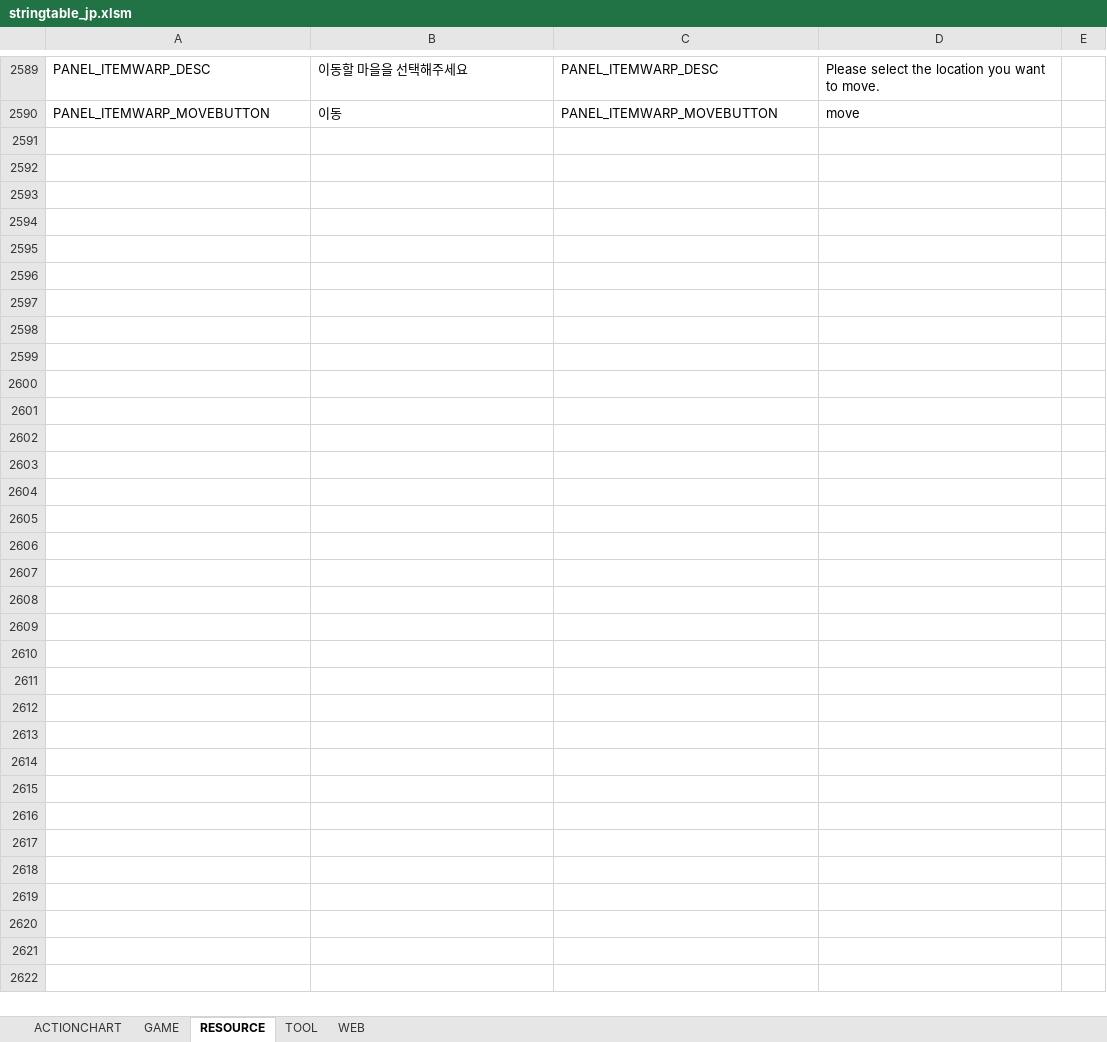
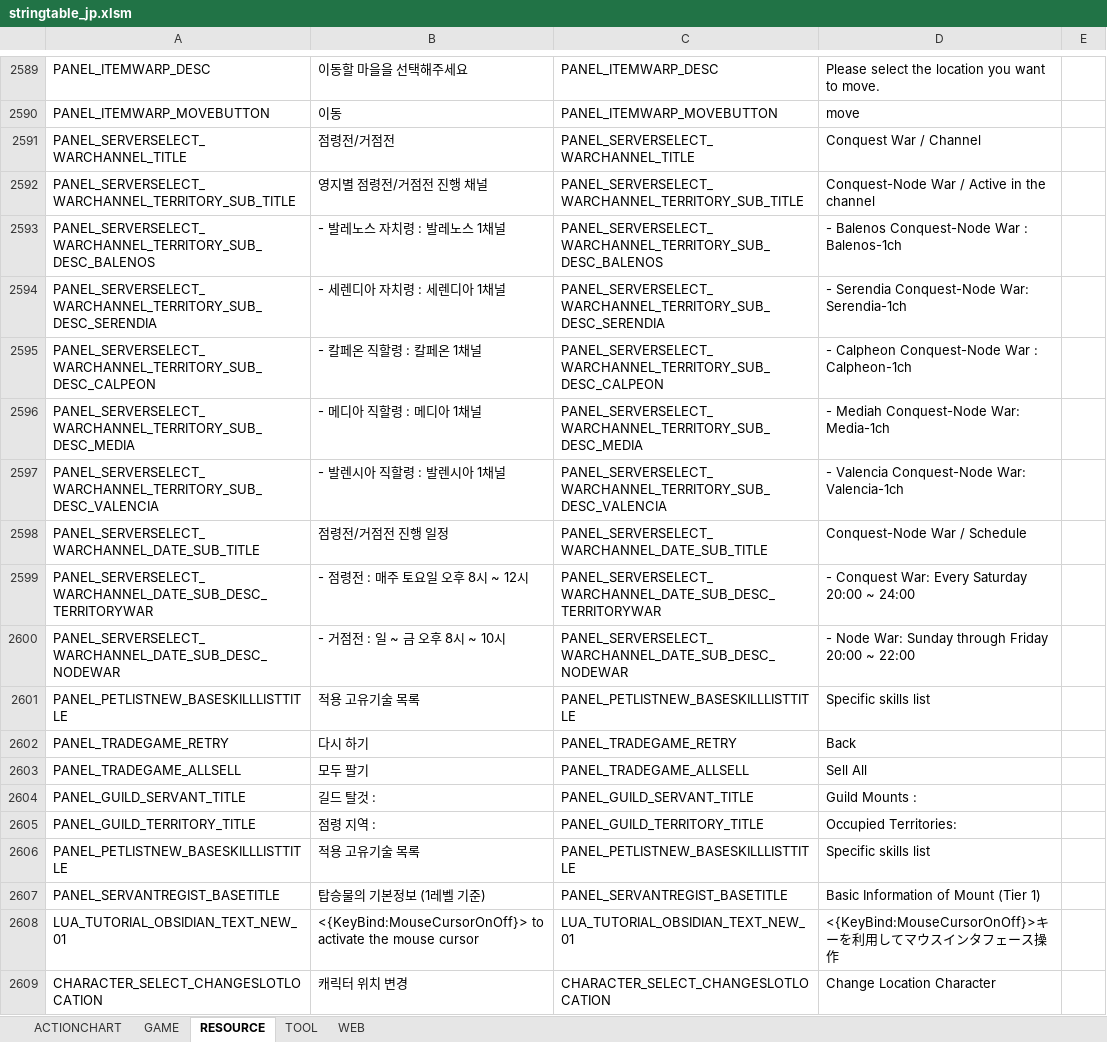
Before and after one commit to AsianGames/BDO-Japan, an Excel workbook: prestringtable/jp/stringtable_jp.xlsm, sheet RESOURCE, drawn as a sheet; only a part is shown, gaps mark what is left out; values as stored, in another font and other column widths than the file's, no borders; the diff names each change by its address in the sheet, - before the commit and + after, or states it on an @@ line.

```diff
--- a/prestringtable/jp/stringtable_jp.xlsm (sheet RESOURCE)
+++ b/prestringtable/jp/stringtable_jp.xlsm (sheet RESOURCE)
+row 2591: PANEL_SERVERSELECT_WARCHANNEL_TITLE | 점령전/거점전 | PANEL_SERVERSELECT_WARCHANNEL_TITLE | Conquest War / Channel
+row 2592: PANEL_SERVERSELECT_WARCHANNEL_TERRITORY_SUB_TITLE | 영지별 점령전/거점전 진행 채널 | PANEL_SERVERSELECT_WARCHANNEL_TERRITORY_SUB_TITLE | Conquest-Node War / Active in the channel
+row 2593: PANEL_SERVERSELECT_WARCHANNEL_TERRITORY_SUB_DESC_BALENOS | - 발레노스 자치령 : 발레노스 1채널 | PANEL_SERVERSELECT_WARCHANNEL_TERRITORY_SUB_DESC_BALENOS | - Balenos Conquest-Node War : Balenos-1ch
+row 2594: PANEL_SERVERSELECT_WARCHANNEL_TERRITORY_SUB_DESC_SERENDIA | - 세렌디아 자치령 : 세렌디아 1채널 | PANEL_SERVERSELECT_WARCHANNEL_TERRITORY_SUB_DESC_SERENDIA | - Serendia Conquest-Node War: Serendia-1ch
+row 2595: PANEL_SERVERSELECT_WARCHANNEL_TERRITORY_SUB_DESC_CALPEON | - 칼페온 직할령 : 칼페온 1채널 | PANEL_SERVERSELECT_WARCHANNEL_TERRITORY_SUB_DESC_CALPEON | - Calpheon Conquest-Node War : Calpheon-1ch
+row 2596: PANEL_SERVERSELECT_WARCHANNEL_TERRITORY_SUB_DESC_MEDIA | - 메디아 직할령 : 메디아 1채널 | PANEL_SERVERSELECT_WARCHANNEL_TERRITORY_SUB_DESC_MEDIA | - Mediah Conquest-Node War: Media-1ch
+row 2597: PANEL_SERVERSELECT_WARCHANNEL_TERRITORY_SUB_DESC_VALENCIA | - 발렌시아 직할령 : 발렌시아 1채널 | PANEL_SERVERSELECT_WARCHANNEL_TERRITORY_SUB_DESC_VALENCIA | - Valencia Conquest-Node War: Valencia-1ch
+row 2598: PANEL_SERVERSELECT_WARCHANNEL_DATE_SUB_TITLE | 점령전/거점전 진행 일정 | PANEL_SERVERSELECT_WARCHANNEL_DATE_SUB_TITLE | Conquest-Node War / Schedule
+row 2599: PANEL_SERVERSELECT_WARCHANNEL_DATE_SUB_DESC_TERRITORYWAR | - 점령전 : 매주 토요일 오후 8시 ~ 12시 | PANEL_SERVERSELECT_WARCHANNEL_DATE_SUB_DESC_TERRITORYWAR | - Conquest War: Every Saturday 20:00 ~ 24:00
+row 2600: PANEL_SERVERSELECT_WARCHANNEL_DATE_SUB_DESC_NODEWAR | - 거점전 : 일 ~ 금 오후 8시 ~ 10시 | PANEL_SERVERSELECT_WARCHANNEL_DATE_SUB_DESC_NODEWAR | - Node War: Sunday through Friday 20:00 ~ 22:00
+row 2601: PANEL_PETLISTNEW_BASESKILLLISTTITLE | 적용 고유기술 목록 | PANEL_PETLISTNEW_BASESKILLLISTTITLE | Specific skills list
+row 2602: PANEL_TRADEGAME_RETRY | 다시 하기 | PANEL_TRADEGAME_RETRY | Back
+row 2603: PANEL_TRADEGAME_ALLSELL | 모두 팔기 | PANEL_TRADEGAME_ALLSELL | Sell All
+row 2604: PANEL_GUILD_SERVANT_TITLE | 길드 탈것 : | PANEL_GUILD_SERVANT_TITLE | Guild Mounts :
+row 2605: PANEL_GUILD_TERRITORY_TITLE | 점령 지역 : | PANEL_GUILD_TERRITORY_TITLE | Occupied Territories:
+row 2606: PANEL_PETLISTNEW_BASESKILLLISTTITLE | 적용 고유기술 목록 | PANEL_PETLISTNEW_BASESKILLLISTTITLE | Specific skills list
+row 2607: PANEL_SERVANTREGIST_BASETITLE | 탑승물의 기본정보 (1레벨 기준) | PANEL_SERVANTREGIST_BASETITLE | Basic Information of Mount (Tier 1)
+row 2608: LUA_TUTORIAL_OBSIDIAN_TEXT_NEW_01 | <{KeyBind:MouseCursorOnOff}> to activate the mouse cursor | LUA_TUTORIAL_OBSIDIAN_TEXT_NEW_01 | <{KeyBind:MouseCursorOnOff}>キーを利用してマウスインタフェース操作
+row 2609: CHARACTER_SELECT_CHANGESLOTLOCATION | 캐릭터 위치 변경 | CHARACTER_SELECT_CHANGESLOTLOCATION | Change Location Character
```
Also changed, not shown: sheet GAME, prestringtable/jp/stringtable_cutscene_jp.xlsm, prestringtable/jp/symbolnostringtable_jp.xlsm.
